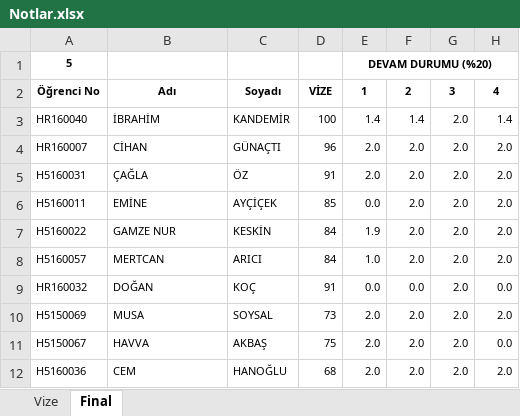
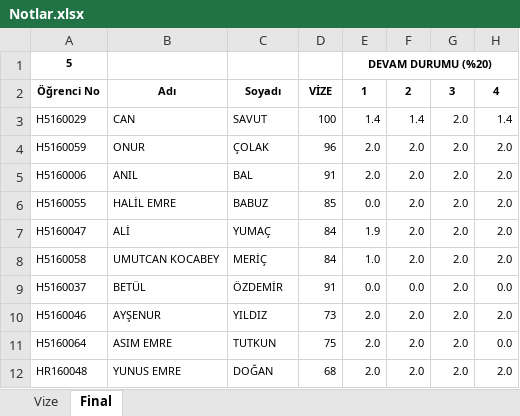
Before and after one commit to ozkansari/MyCourses, an Excel workbook: SoftwareDevEnvAndTools/_docs/Notlar.xlsx, sheet Final, drawn as a sheet; only a part is shown; values as stored, in another font and other column widths than the file's, no borders; conditional formats not drawn; the diff covers the shown part only; the diff names each change by its address in the sheet, - before the commit and + after, or states it on an @@ line.

Commit message:
Yazilim araclari

```diff
--- a/SoftwareDevEnvAndTools/_docs/Notlar.xlsx (sheet Final)
+++ b/SoftwareDevEnvAndTools/_docs/Notlar.xlsx (sheet Final)
-A3: HR160040
+A3: H5160029
-B3: İBRAHİM
+B3: CAN
-C3: KANDEMİR
+C3: SAVUT
-A4: HR160007
+A4: H5160059
-B4: CİHAN
+B4: ONUR
-C4: GÜNAÇTI
+C4: ÇOLAK
-A5: H5160031
+A5: H5160006
-B5: ÇAĞLA
+B5: ANIL
-C5: ÖZ
+C5: BAL
-A6: H5160011
+A6: H5160055
-B6: EMİNE
+B6: HALİL EMRE
-C6: AYÇİÇEK
+C6: BABUZ
-A7: H5160022
+A7: H5160047
-B7: GAMZE NUR
+B7: ALİ
-C7: KESKİN
+C7: YUMAÇ
-A8: H5160057
+A8: H5160058
-B8: MERTCAN
+B8: UMUTCAN KOCABEY
-C8: ARICI
+C8: MERİÇ
-A9: HR160032
+A9: H5160037
-B9: DOĞAN
+B9: BETÜL
-C9: KOÇ
+C9: ÖZDEMİR
-A10: H5150069
+A10: H5160046
-B10: MUSA
+B10: AYŞENUR
-C10: SOYSAL
+C10: YILDIZ
-A11: H5150067
+A11: H5160064
-B11: HAVVA
+B11: ASIM EMRE
-C11: AKBAŞ
+C11: TUTKUN
-A12: H5160036
+A12: HR160048
-B12: CEM
+B12: YUNUS EMRE
-C12: HANOĞLU
+C12: DOĞAN
```
Also changed, not shown: 11 added rows, 2 removed rows, 53 edited cells and cell formats elsewhere in this sheet, sheet Vize, formulas that keep their value.
